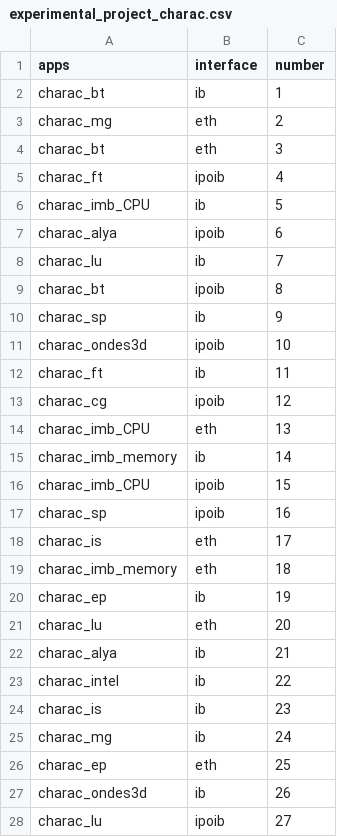
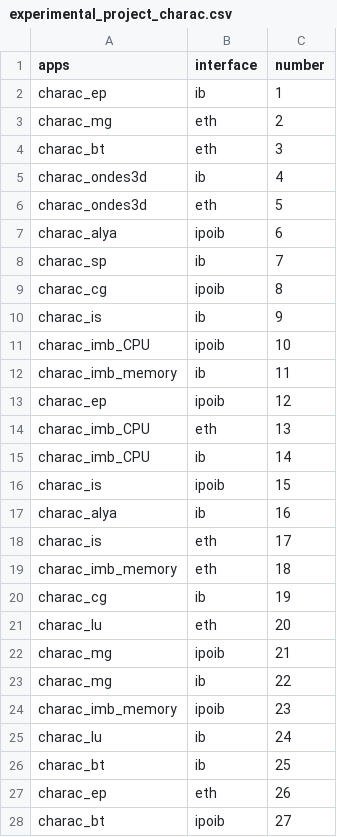
Before and after one commit to andermm/CMP223, a CSV file: R/experimental_project_charac.csv, drawn as a sheet; only a part is shown; the diff covers the shown part only.

```diff
--- a/R/experimental_project_charac.csv
+++ b/R/experimental_project_charac.csv
@@ -1,28 +1,28 @@
 apps,interface,number
-charac_bt,ib,1
+charac_ep,ib,1
 charac_mg,eth,2
 charac_bt,eth,3
-charac_ft,ipoib,4
-charac_imb_CPU,ib,5
+charac_ondes3d,ib,4
+charac_ondes3d,eth,5
 charac_alya,ipoib,6
-charac_lu,ib,7
-charac_bt,ipoib,8
-charac_sp,ib,9
-charac_ondes3d,ipoib,10
-charac_ft,ib,11
-charac_cg,ipoib,12
+charac_sp,ib,7
+charac_cg,ipoib,8
+charac_is,ib,9
+charac_imb_CPU,ipoib,10
+charac_imb_memory,ib,11
+charac_ep,ipoib,12
 charac_imb_CPU,eth,13
-charac_imb_memory,ib,14
-charac_imb_CPU,ipoib,15
-charac_sp,ipoib,16
+charac_imb_CPU,ib,14
+charac_is,ipoib,15
+charac_alya,ib,16
 charac_is,eth,17
 charac_imb_memory,eth,18
-charac_ep,ib,19
+charac_cg,ib,19
 charac_lu,eth,20
-charac_alya,ib,21
-charac_intel,ib,22
-charac_is,ib,23
-charac_mg,ib,24
-charac_ep,eth,25
-charac_ondes3d,ib,26
-charac_lu,ipoib,27
+charac_mg,ipoib,21
+charac_mg,ib,22
+charac_imb_memory,ipoib,23
+charac_lu,ib,24
+charac_bt,ib,25
+charac_ep,eth,26
+charac_bt,ipoib,27
```
Also changed, not shown: 3 removed rows and 15 edited cells elsewhere in this file, 1 other file.
